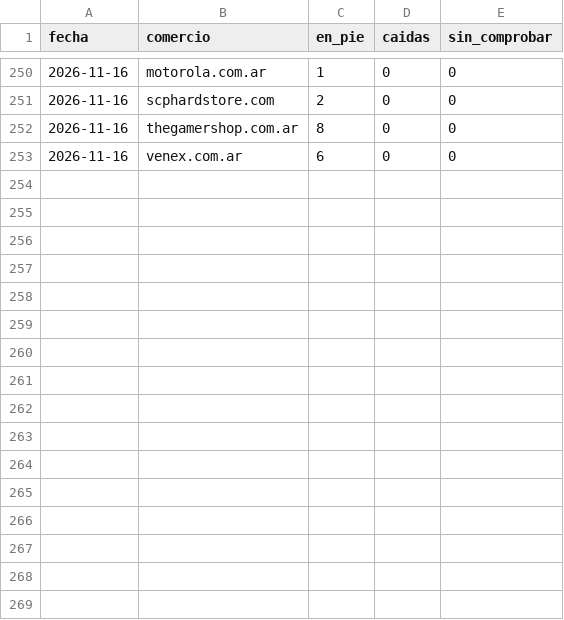
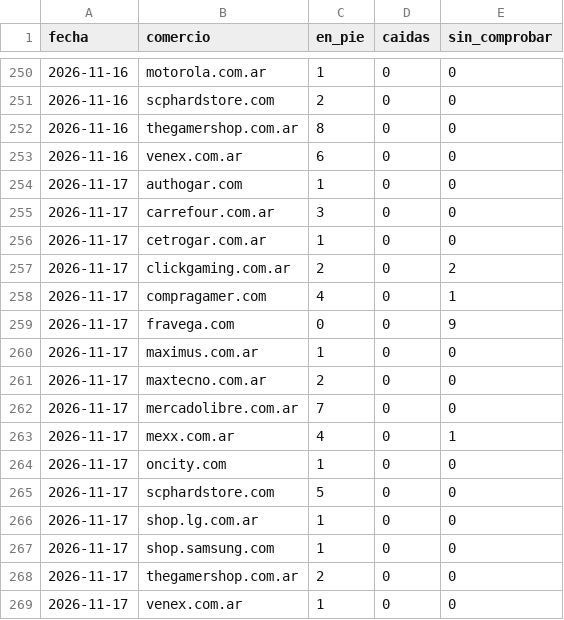
Before and after one commit to luismarceloescudero-debug/la-pichincha, a CSV file: verificacion/2026-11.csv, drawn as a sheet; only a part is shown, gaps mark what is left out; the diff names each change by its address in the sheet, - before the commit and + after, or states it on an @@ line.

```diff
--- a/verificacion/2026-11.csv
+++ b/verificacion/2026-11.csv
+row 254: 2026-11-17 | authogar.com | 1 | 0 | 0
+row 255: 2026-11-17 | carrefour.com.ar | 3 | 0 | 0
+row 256: 2026-11-17 | cetrogar.com.ar | 1 | 0 | 0
+row 257: 2026-11-17 | clickgaming.com.ar | 2 | 0 | 2
+row 258: 2026-11-17 | compragamer.com | 4 | 0 | 1
+row 259: 2026-11-17 | fravega.com | 0 | 0 | 9
+row 260: 2026-11-17 | maximus.com.ar | 1 | 0 | 0
+row 261: 2026-11-17 | maxtecno.com.ar | 2 | 0 | 0
+row 262: 2026-11-17 | mercadolibre.com.ar | 7 | 0 | 0
+row 263: 2026-11-17 | mexx.com.ar | 4 | 0 | 1
+row 264: 2026-11-17 | oncity.com | 1 | 0 | 0
+row 265: 2026-11-17 | scphardstore.com | 5 | 0 | 0
+row 266: 2026-11-17 | shop.lg.com.ar | 1 | 0 | 0
+row 267: 2026-11-17 | shop.samsung.com | 1 | 0 | 0
+row 268: 2026-11-17 | thegamershop.com.ar | 2 | 0 | 0
+row 269: 2026-11-17 | venex.com.ar | 1 | 0 | 0
```
